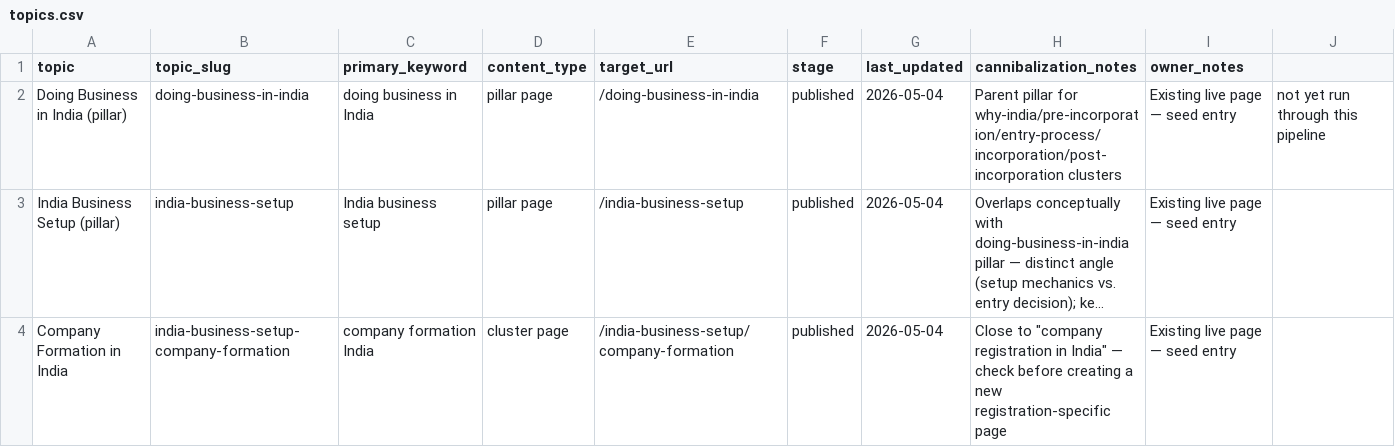
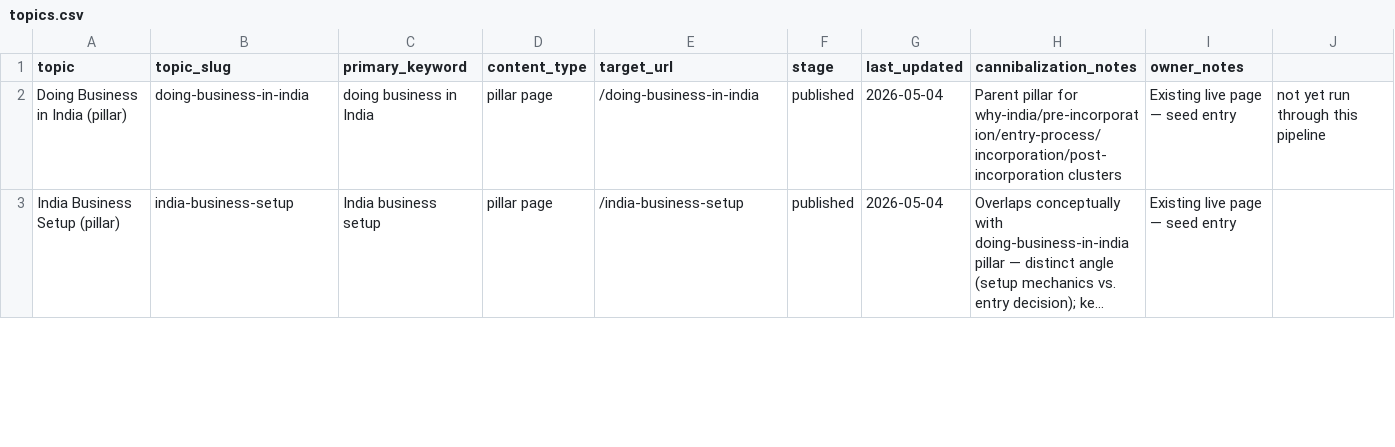
Before and after one commit to abhishekjaiin/Aucorporate, a CSV file: content-ops/keyword-database/topics.csv, drawn as a sheet; only a part is shown; long unchanged cells end in …; removed rows and columns are numbered as before the commit, all else as after; the diff covers the shown part only; the diff names each change by its address in the sheet, - before the commit and + after, or states it on an @@ line.

```diff
--- a/content-ops/keyword-database/topics.csv
+++ b/content-ops/keyword-database/topics.csv
-row 4: Company Formation in India | india-business-setup-company-formation | company formation India | cluster page | /india-business-setup/company-formation | published | 2026-05-04 | Close to "company registration in India" — check before creating a new registration-specific page | Existing live page — seed entry
```
Also changed, not shown: 1 added row elsewhere in this file, 2 other files.
